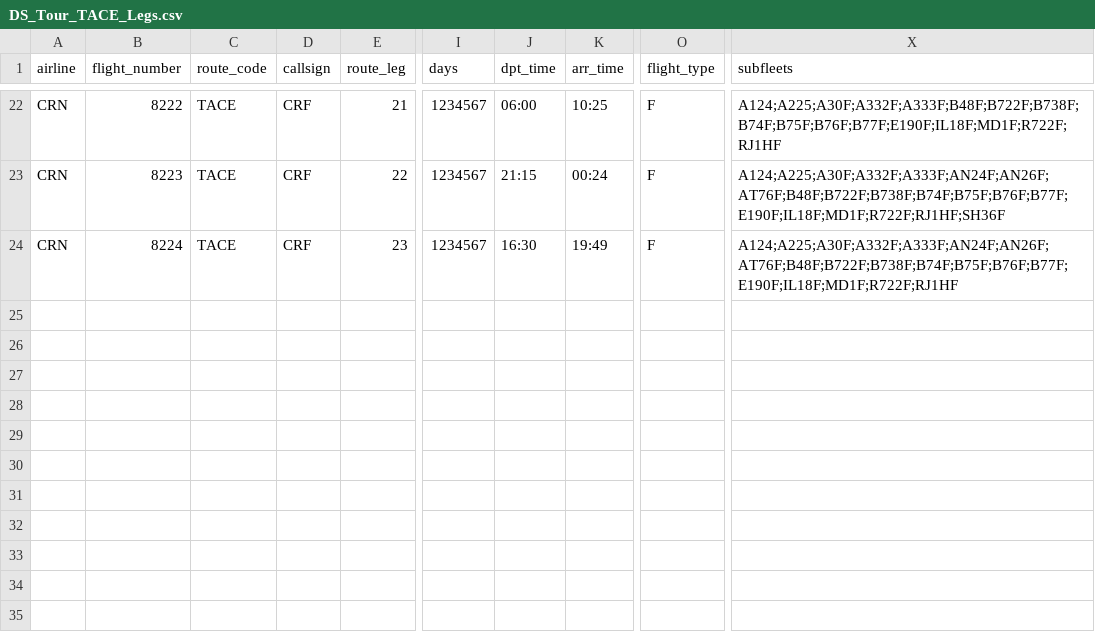
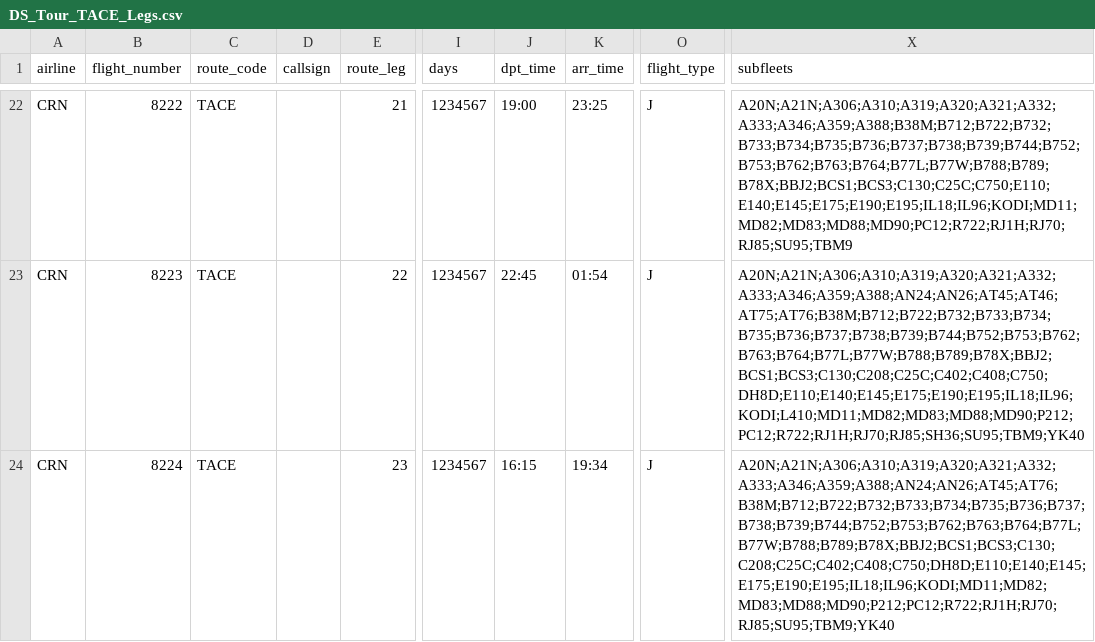
Before and after one commit to aerocaribbeanva/phpvms-utilities, a CSV file: flights-generator/TOURS/TACE/DS_Tour_TACE_Legs.csv, drawn as a sheet; only a part is shown, gaps mark what is left out; the diff covers the shown part only; the diff names each change by its address in the sheet, - before the commit and + after, or states it on an @@ line.

```diff
--- a/flights-generator/TOURS/TACE/DS_Tour_TACE_Legs.csv
+++ b/flights-generator/TOURS/TACE/DS_Tour_TACE_Legs.csv
-D22:D24 (callsign): CRF
+D22:D24 (callsign): (empty)
-J22 (dpt_time): 06:00
+J22 (dpt_time): 19:00
-K22 (arr_time): 10:25
+K22 (arr_time): 23:25
-O22:O24 (flight_type): F
+O22:O24 (flight_type): J
-X22 (subfleets): A124;A225;A30F;A332F;A333F;B48F;B722F;B738F;B74F;B75F;B76F;B77F;E190F;IL18F;MD1F;R722F;RJ1HF
+X22 (subfleets): A20N;A21N;A306;A310;A319;A320;A321;A332;A333;A346;A359;A388;B38M;B712;B722;B732;B733;B734;B735;B736;B737;B738;B739;B744;B752;B753;B762;B763;B764;B77L;B77W;B788;B789;B78X;BBJ2;BCS1;BCS3;C130;C25C;C750;E110;E140;E145;E175;E190;E195;IL18;IL96;KODI;MD11;MD82;MD83;MD88;MD90;PC12;R722;RJ1H;RJ70;RJ85;SU95;TBM9
-J23 (dpt_time): 21:15
+J23 (dpt_time): 22:45
-K23 (arr_time): 00:24
+K23 (arr_time): 01:54
-X23 (subfleets): A124;A225;A30F;A332F;A333F;AN24F;AN26F;AT76F;B48F;B722F;B738F;B74F;B75F;B76F;B77F;E190F;IL18F;MD1F;R722F;RJ1HF;SH36F
+X23 (subfleets): A20N;A21N;A306;A310;A319;A320;A321;A332;A333;A346;A359;A388;AN24;AN26;AT45;AT46;AT75;AT76;B38M;B712;B722;B732;B733;B734;B735;B736;B737;B738;B739;B744;B752;B753;B762;B763;B764;B77L;B77W;B788;B789;B78X;BBJ2;BCS1;BCS3;C130;C208;C25C;C402;C408;C750;DH8D;E110;E140;E145;E175;E190;E195;IL18;IL96;KODI;L410;MD11;MD82;MD83;MD88;MD90;P212;PC12;R722;RJ1H;RJ70;RJ85;SH36;SU95;TBM9;YK40
-J24 (dpt_time): 16:30
+J24 (dpt_time): 16:15
-K24 (arr_time): 19:49
+K24 (arr_time): 19:34
-X24 (subfleets): A124;A225;A30F;A332F;A333F;AN24F;AN26F;AT76F;B48F;B722F;B738F;B74F;B75F;B76F;B77F;E190F;IL18F;MD1F;R722F;RJ1HF
+X24 (subfleets): A20N;A21N;A306;A310;A319;A320;A321;A332;A333;A346;A359;A388;AN24;AN26;AT45;AT76;B38M;B712;B722;B732;B733;B734;B735;B736;B737;B738;B739;B744;B752;B753;B762;B763;B764;B77L;B77W;B788;B789;B78X;BBJ2;BCS1;BCS3;C130;C208;C25C;C402;C408;C750;DH8D;E110;E140;E145;E175;E190;E195;IL18;IL96;KODI;MD11;MD82;MD83;MD88;MD90;P212;PC12;R722;RJ1H;RJ70;RJ85;SU95;TBM9;YK40
```
Also changed, not shown: 100 edited cells elsewhere in this file.
